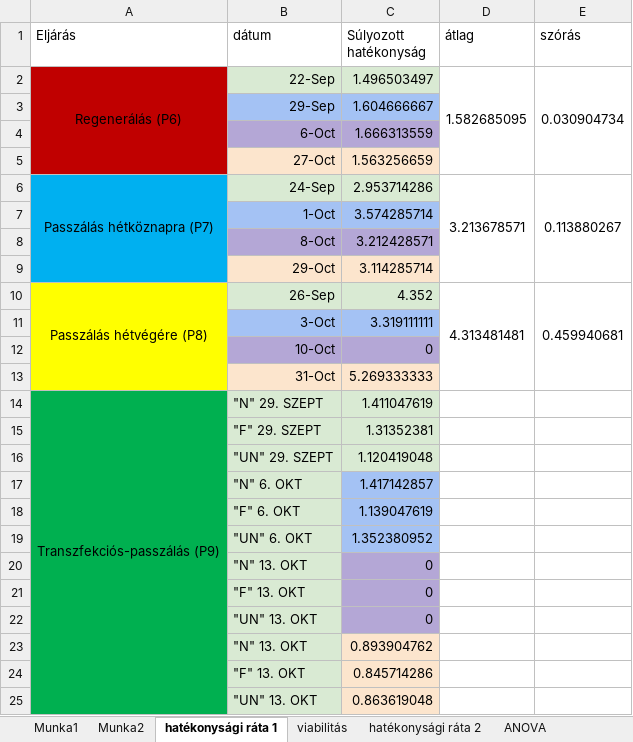
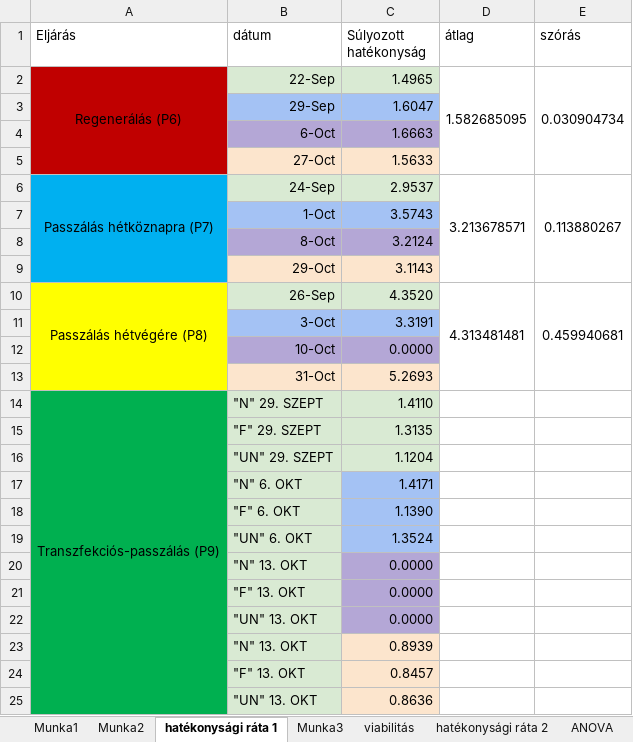
Before and after one commit to N4rr4t0r/Hantos-Patrik-M-rton-BSc-szakdolgozat, an Excel workbook: sejtfentartás.xlsx, sheet hatékonysági ráta 1, drawn as a sheet; values as stored, in another font and other column widths than the file's, no borders; charts and pictures not drawn; the diff names each change by its address in the sheet, - before the commit and + after, or states it on an @@ line.

Commit message:
v3

```diff
--- a/sejtfentartás.xlsx (sheet hatékonysági ráta 1)
+++ b/sejtfentartás.xlsx (sheet hatékonysági ráta 1)
+sheet tab: Munka3
-C2 (Súlyozott hatékonyság): 1.496503497
+C2 (Súlyozott hatékonyság): 1.4965
-C3 (Súlyozott hatékonyság): 1.604666667
+C3 (Súlyozott hatékonyság): 1.6047
-C4 (Súlyozott hatékonyság): 1.666313559
+C4 (Súlyozott hatékonyság): 1.6663
-C5 (Súlyozott hatékonyság): 1.563256659
+C5 (Súlyozott hatékonyság): 1.5633
-C6 (Súlyozott hatékonyság): 2.953714286
+C6 (Súlyozott hatékonyság): 2.9537
-C7 (Súlyozott hatékonyság): 3.574285714
+C7 (Súlyozott hatékonyság): 3.5743
-C8 (Súlyozott hatékonyság): 3.212428571
+C8 (Súlyozott hatékonyság): 3.2124
-C9 (Súlyozott hatékonyság): 3.114285714
+C9 (Súlyozott hatékonyság): 3.1143
-C10 (Súlyozott hatékonyság): 4.352
+C10 (Súlyozott hatékonyság): 4.3520
-C11 (Súlyozott hatékonyság): 3.319111111
+C11 (Súlyozott hatékonyság): 3.3191
-C12 (Súlyozott hatékonyság): 0
+C12 (Súlyozott hatékonyság): 0.0000
-C13 (Súlyozott hatékonyság): 5.269333333
+C13 (Súlyozott hatékonyság): 5.2693
-C14 (Súlyozott hatékonyság): 1.411047619
+C14 (Súlyozott hatékonyság): 1.4110
-C15 (Súlyozott hatékonyság): 1.31352381
+C15 (Súlyozott hatékonyság): 1.3135
-C16 (Súlyozott hatékonyság): 1.120419048
+C16 (Súlyozott hatékonyság): 1.1204
-C17 (Súlyozott hatékonyság): 1.417142857
+C17 (Súlyozott hatékonyság): 1.4171
-C18 (Súlyozott hatékonyság): 1.139047619
+C18 (Súlyozott hatékonyság): 1.1390
-C19 (Súlyozott hatékonyság): 1.352380952
+C19 (Súlyozott hatékonyság): 1.3524
-C20:C22 (Súlyozott hatékonyság): 0
+C20:C22 (Súlyozott hatékonyság): 0.0000
-C23 (Súlyozott hatékonyság): 0.893904762
+C23 (Súlyozott hatékonyság): 0.8939
-C24 (Súlyozott hatékonyság): 0.845714286
+C24 (Súlyozott hatékonyság): 0.8457
-C25 (Súlyozott hatékonyság): 0.863619048
+C25 (Súlyozott hatékonyság): 0.8636
```
Also changed, not shown: charts or pictures.
